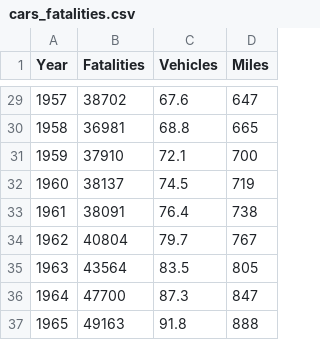
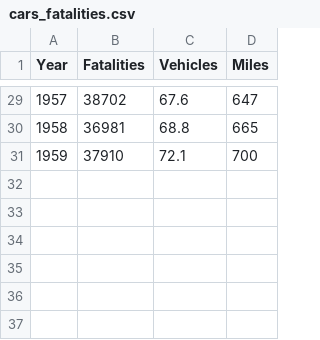
Before and after one commit to FilipZmija/Projekt, a CSV file: Project/cars_fatalities.csv, drawn as a sheet; only a part is shown, gaps mark what is left out.

```diff
--- a/Project/cars_fatalities.csv
+++ b/Project/cars_fatalities.csv
@@ -31,7 +31 @@ Year,Fatalities,Vehicles,Miles
 1959,37910,72.1,700
-1960,38137,74.5,719
-1961,38091,76.4,738
-1962,40804,79.7,767
-1963,43564,83.5,805
-1964,47700,87.3,847
-1965,49163,91.8,888
```
Also changed, not shown: 22 other files.
